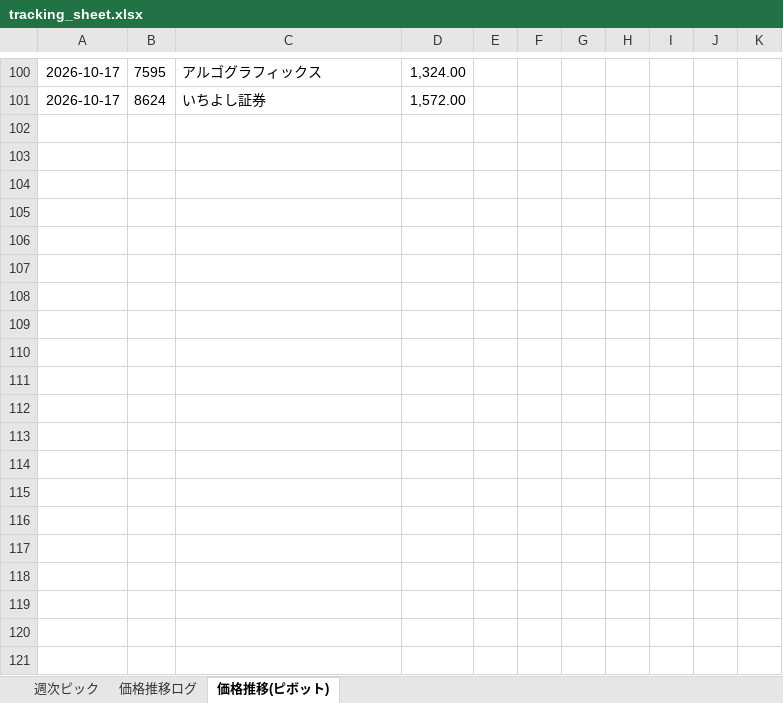
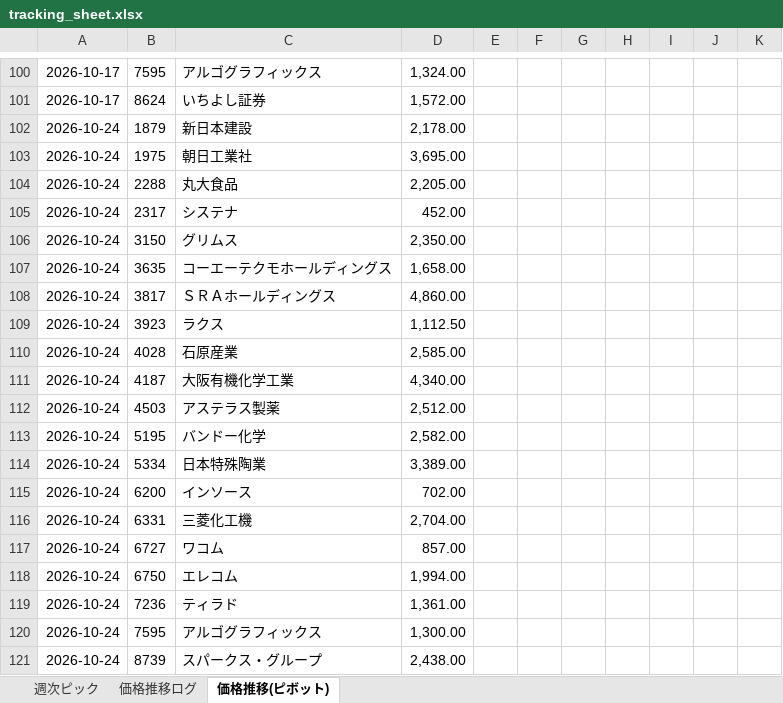
Before and after one commit to kuri-chan/asset-screening, an Excel workbook: output/tracking_sheet.xlsx, sheet 価格推移(ピボット), drawn as a sheet; only a part is shown, gaps mark what is left out; values as stored, in another font and other column widths than the file's, no borders; the diff names each change by its address in the sheet, - before the commit and + after, or states it on an @@ line.

```diff
--- a/output/tracking_sheet.xlsx (sheet 価格推移(ピボット))
+++ b/output/tracking_sheet.xlsx (sheet 価格推移(ピボット))
+row 102: 2026-10-24 | 1879 | 新日本建設 | 2,178.00
+row 103: 2026-10-24 | 1975 | 朝日工業社 | 3,695.00
+row 104: 2026-10-24 | 2288 | 丸大食品 | 2,205.00
+row 105: 2026-10-24 | 2317 | システナ | 452.00
+row 106: 2026-10-24 | 3150 | グリムス | 2,350.00
+row 107: 2026-10-24 | 3635 | コーエーテクモホールディングス | 1,658.00
+row 108: 2026-10-24 | 3817 | ＳＲＡホールディングス | 4,860.00
+row 109: 2026-10-24 | 3923 | ラクス | 1,112.50
+row 110: 2026-10-24 | 4028 | 石原産業 | 2,585.00
+row 111: 2026-10-24 | 4187 | 大阪有機化学工業 | 4,340.00
+row 112: 2026-10-24 | 4503 | アステラス製薬 | 2,512.00
+row 113: 2026-10-24 | 5195 | バンドー化学 | 2,582.00
+row 114: 2026-10-24 | 5334 | 日本特殊陶業 | 3,389.00
+row 115: 2026-10-24 | 6200 | インソース | 702.00
+row 116: 2026-10-24 | 6331 | 三菱化工機 | 2,704.00
+row 117: 2026-10-24 | 6727 | ワコム | 857.00
+row 118: 2026-10-24 | 6750 | エレコム | 1,994.00
+row 119: 2026-10-24 | 7236 | ティラド | 1,361.00
+row 120: 2026-10-24 | 7595 | アルゴグラフィックス | 1,300.00
+row 121: 2026-10-24 | 8739 | スパークス・グループ | 2,438.00
```
Also changed, not shown: sheet 週次ピック, 1 other file.
